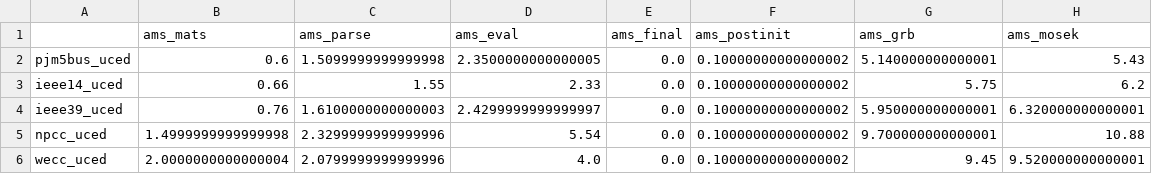
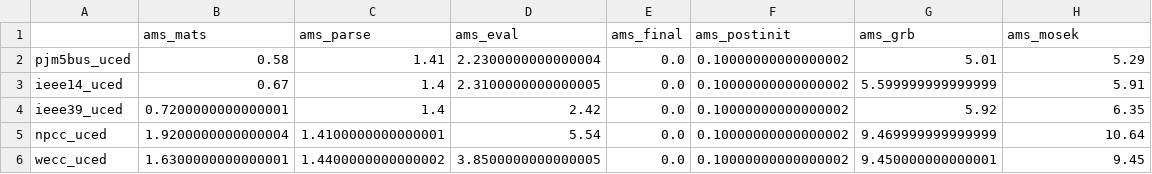
Before and after one commit to CURENT/demo, a CSV file: demo/ams_benchmark/results_ed.csv, drawn as a sheet.

```diff
--- a/demo/ams_benchmark/results_ed.csv
+++ b/demo/ams_benchmark/results_ed.csv
@@ -1,6 +1,6 @@
 ,ams_mats,ams_parse,ams_eval,ams_final,ams_postinit,ams_grb,ams_mosek
-pjm5bus_uced,0.6,1.5099999999999998,2.3500000000000005,0.0,0.10000000000000002,5.140000000000001,5.43
-ieee14_uced,0.66,1.55,2.33,0.0,0.10000000000000002,5.75,6.2
-ieee39_uced,0.76,1.6100000000000003,2.4299999999999997,0.0,0.10000000000000002,5.950000000000001,6.320000000000001
-npcc_uced,1.4999999999999998,2.3299999999999996,5.54,0.0,0.10000000000000002,9.700000000000001,10.88
-wecc_uced,2.0000000000000004,2.0799999999999996,4.0,0.0,0.10000000000000002,9.45,9.520000000000001
+pjm5bus_uced,0.58,1.41,2.2300000000000004,0.0,0.10000000000000002,5.01,5.29
+ieee14_uced,0.67,1.4,2.3100000000000005,0.0,0.10000000000000002,5.599999999999999,5.91
+ieee39_uced,0.7200000000000001,1.4,2.42,0.0,0.10000000000000002,5.92,6.35
+npcc_uced,1.9200000000000004,1.4100000000000001,5.54,0.0,0.10000000000000002,9.469999999999999,10.64
+wecc_uced,1.6300000000000001,1.4400000000000002,3.8500000000000005,0.0,0.10000000000000002,9.450000000000001,9.45
```
Also changed, not shown: demo/ams_benchmark/results_time.csv, demo/ams_benchmark/results_time_repeat.csv, 11 other files.
